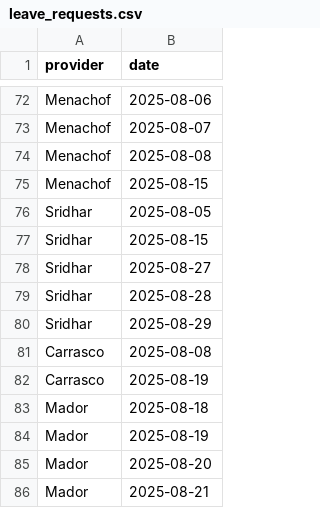
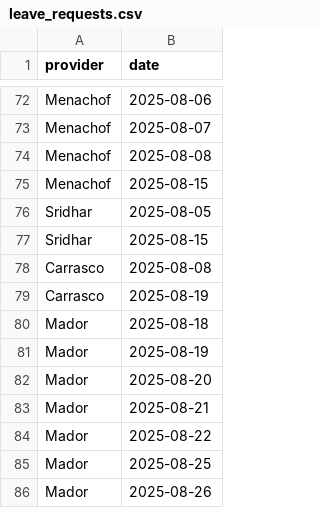
Before and after one commit to xavier-orcutt/chinle-primarycare-scheduler, a CSV file: data/leave_requests.csv, drawn as a sheet; only a part is shown, gaps mark what is left out; the shorter side is filled out with more unchanged rows; the diff names each change by its address in the sheet, - before the commit and + after, or states it on an @@ line.

Commit message:
updated leave; added inpatient_type

```diff
--- a/data/leave_requests.csv
+++ b/data/leave_requests.csv
-row 78: Sridhar | 2025-08-27
-row 79: Sridhar | 2025-08-28
-row 80: Sridhar | 2025-08-29
```
Also changed, not shown: data/inpatient.csv.
